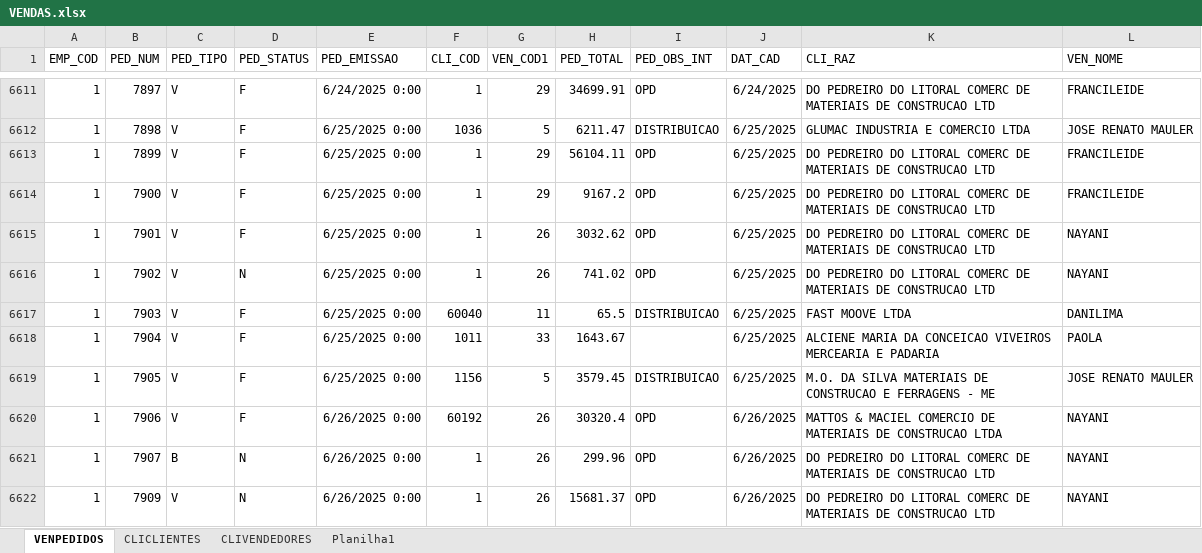
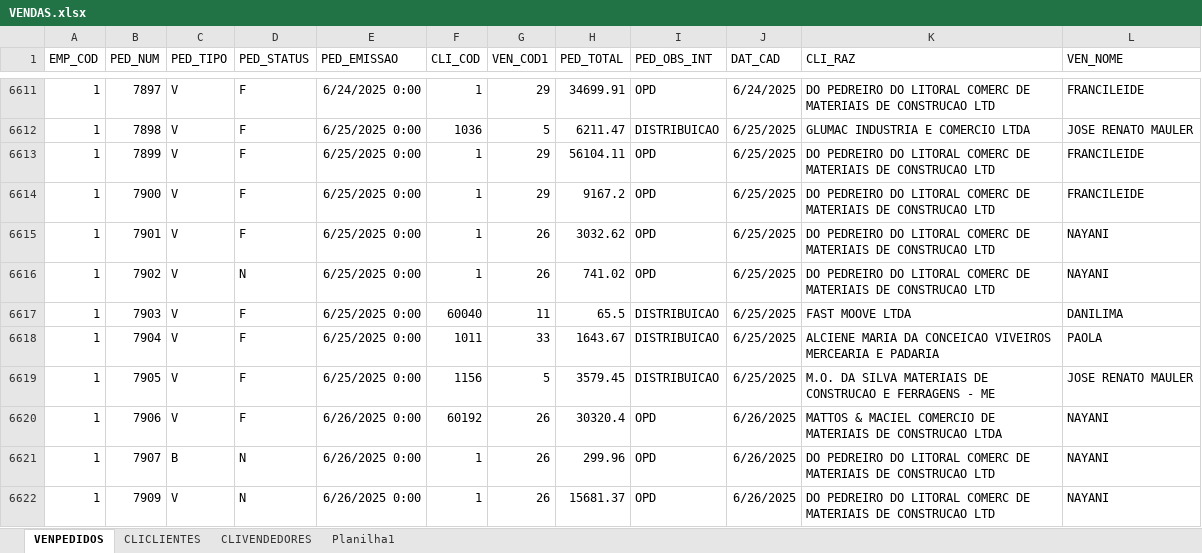
Before and after one commit to jgu1lherme/crmalternativa_metas, an Excel workbook: resources/VENDAS.xlsx, sheet VENPEDIDOS, drawn as a sheet; only a part is shown, gaps mark what is left out; values as stored, in another font and other column widths than the file's, no borders; table styles not drawn; the diff names each change by its address in the sheet, - before the commit and + after, or states it on an @@ line.

Commit message:
Add files via upload

```diff
--- a/resources/VENDAS.xlsx (sheet VENPEDIDOS)
+++ b/resources/VENDAS.xlsx (sheet VENPEDIDOS)
-I6618 (PED_OBS_INT): (empty)
+I6618 (PED_OBS_INT): DISTRIBUICAO
```
